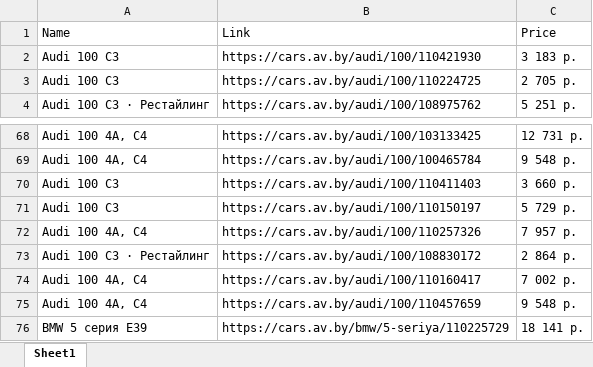
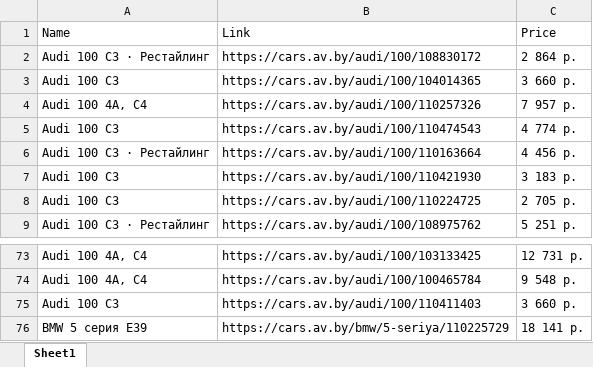
Before and after one commit to msamoncenko/ParsingAndSavingDataFromAV.byWebsiteProject, an Excel workbook: Output.xlsx, sheet Sheet1, drawn as a sheet; only a part is shown, gaps mark what is left out; values as stored, in another font and other column widths than the file's, no borders; removed rows and columns are numbered as before the commit, all else as after; the diff names each change by its address in the sheet, - before the commit and + after, or states it on an @@ line.

```diff
--- a/Output.xlsx (sheet Sheet1)
+++ b/Output.xlsx (sheet Sheet1)
@@ row 73 moved to row 2: Audi 100 С3 · Рестайлинг @@
+row 3: Audi 100 С3 | https://cars.av.by/audi/100/104014365 | 3 660 р.
@@ row 72 moved to row 4: Audi 100 4A, C4 @@
+row 5: Audi 100 С3 | https://cars.av.by/audi/100/110474543 | 4 774 р.
+row 6: Audi 100 С3 · Рестайлинг | https://cars.av.by/audi/100/110163664 | 4 456 р.
-row 71: Audi 100 С3 | https://cars.av.by/audi/100/110150197 | 5 729 р.
-row 74: Audi 100 4A, C4 | https://cars.av.by/audi/100/110160417 | 7 002 р.
-row 75: Audi 100 4A, C4 | https://cars.av.by/audi/100/110457659 | 9 548 р.
```
Also changed, not shown: 10 other files.
